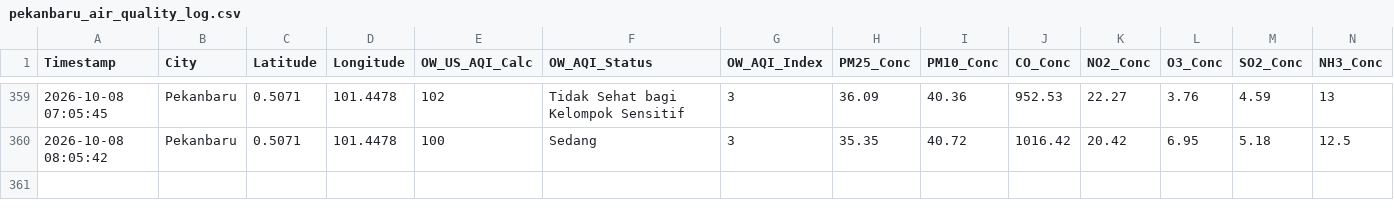
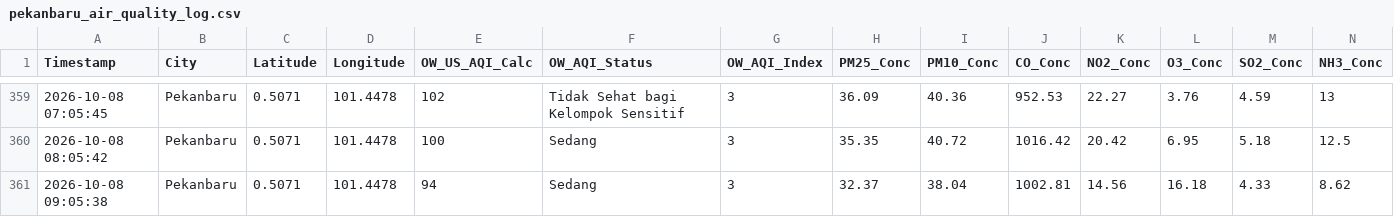
Before and after one commit to metta-kusuma/pekanbaru-air-quality, a CSV file: pekanbaru_air_quality_log.csv, drawn as a sheet; only a part is shown, gaps mark what is left out; rows hold the shown columns only; the diff names each change by its address in the sheet, - before the commit and + after, or states it on an @@ line.

```diff
--- a/pekanbaru_air_quality_log.csv
+++ b/pekanbaru_air_quality_log.csv
+row 361: 2026-10-08 09:05:38 | Pekanbaru | 0.5071 | 101.4478 | 94 | Sedang | 3 | 32.37 | 38.04 | 1002.81 | 14.56 | 16.18 | 4.33 | 8.62
```
Also changed, not shown: pekanbaru_flights_log.csv, pekanbaru_weather_forecast_log.csv, 1 other file.
